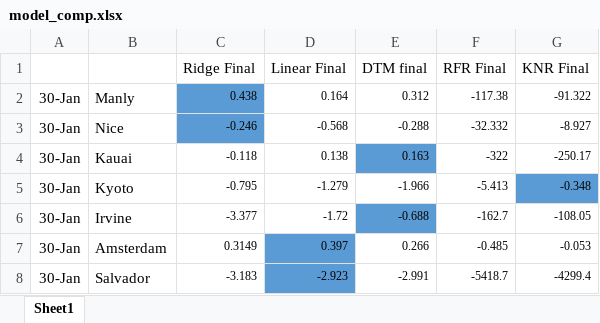
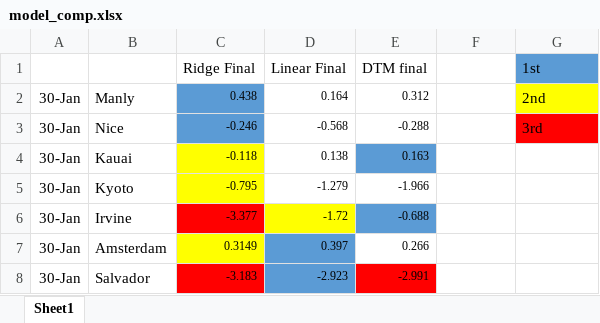
Before and after one commit to cyntiamk/weather_prediction_2, an Excel workbook: model_comp.xlsx, sheet Sheet1, drawn as a sheet; values as stored, in another font and other column widths than the file's, no borders; the diff names each change by its address in the sheet, - before the commit and + after, or states it on an @@ line.

Commit message:
updated files with most recent trained model

```diff
--- a/model_comp.xlsx (sheet Sheet1)
+++ b/model_comp.xlsx (sheet Sheet1)
-F1: RFR Final
+F1: (empty)
-G1: KNR Final
+G1: 1st
-G1 fill: none
+G1 fill: #5B9BD5
-F2: -117.38
+F2: (empty)
-G2 (1st): -91.322
+G2 (1st): 2nd
-G2 fill: none
+G2 fill: #FFFF00
@@ G2:G3 text size: larger @@
-F3: -32.332
+F3: (empty)
-G3 (1st): -8.927
+G3 (1st): 3rd
-G3 fill: none
+G3 fill: #FF0000
-C4:C5 fill: none
+C4:C5 fill: #FFFF00
-F4: -322
+F4: (empty)
-G4 (1st): -250.17
+G4 (1st): (empty)
-F5: -5.413
+F5: (empty)
-G5 (1st): -0.348
+G5 (1st): (empty)
-G5 fill: #5B9BD5
+G5 fill: none
-C6 fill: none
+C6 fill: #FF0000
-D6 fill: none
+D6 fill: #FFFF00
-F6: -162.7
+F6: (empty)
-G6 (1st): -108.05
+G6 (1st): (empty)
-C7 fill: none
+C7 fill: #FFFF00
-F7: -0.485
+F7: (empty)
-G7 (1st): -0.053
+G7 (1st): (empty)
-C8 fill: none
+C8 fill: #FF0000
-E8 fill: none
+E8 fill: #FF0000
-F8: -5418.7
+F8: (empty)
-G8 (1st): -4299.4
+G8 (1st): (empty)
```
Also changed, not shown: 2 other files.
